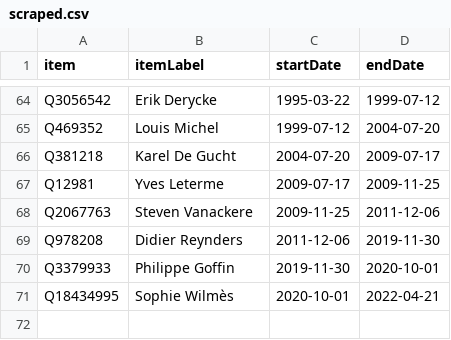
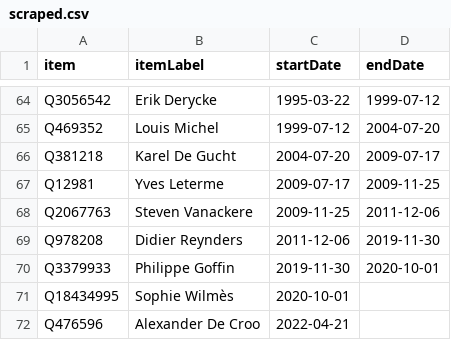
Before and after one commit to every-politician-scrapers/belgium-cabinet, a CSV file: sources/minister-foreign/scraped.csv, drawn as a sheet; only a part is shown, gaps mark what is left out.

```diff
--- a/sources/minister-foreign/scraped.csv
+++ b/sources/minister-foreign/scraped.csv
@@ -70,2 +70,3 @@ Q978208,Didier Reynders,2011-12-06,2019-11-30
 Q3379933,Philippe Goffin,2019-11-30,2020-10-01
-Q18434995,Sophie Wilmès,2020-10-01,2022-04-21
+Q18434995,Sophie Wilmès,2020-10-01,
+Q476596,Alexander De Croo,2022-04-21,
```
Also changed, not shown: data/official.csv, data/wikidata.csv, 5 other files.
